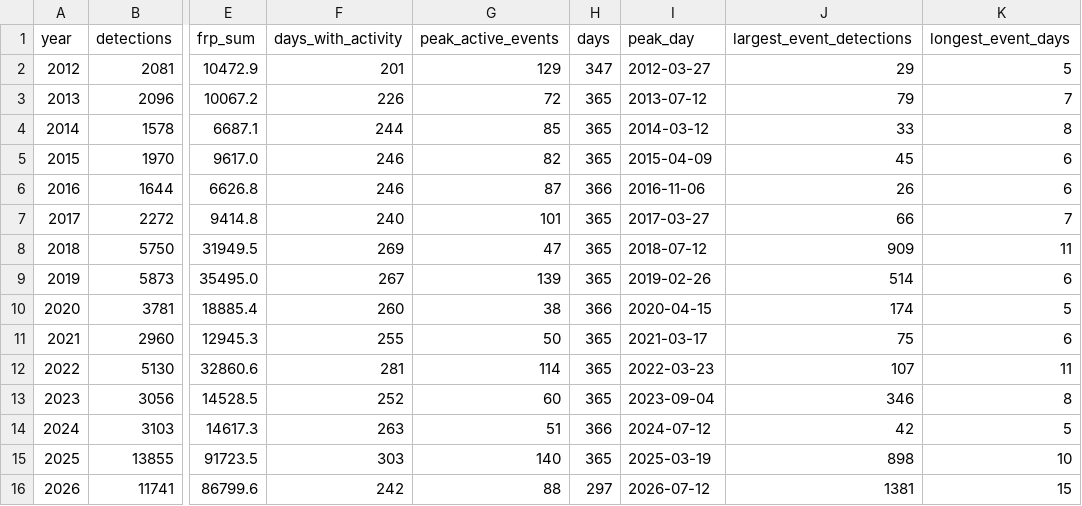
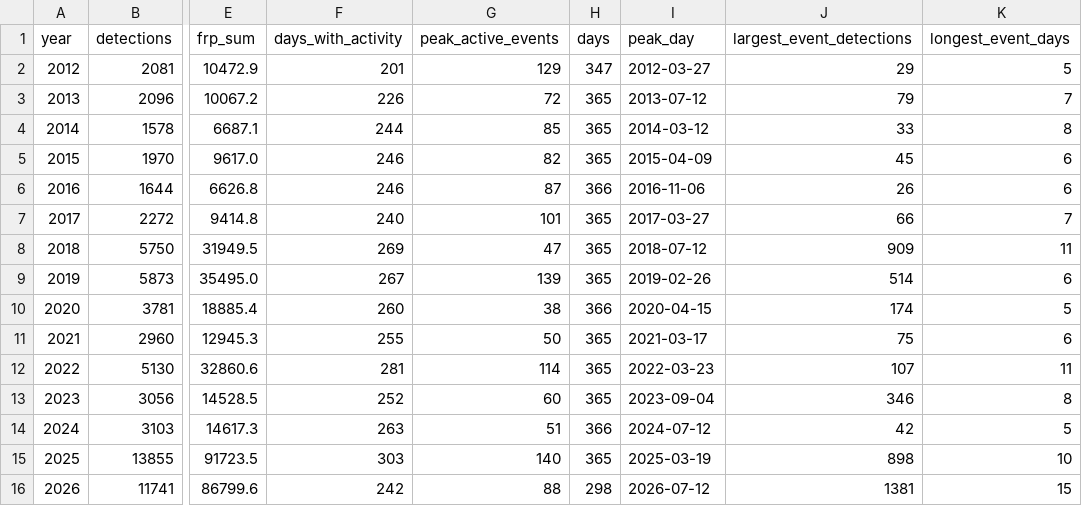
Before and after one commit to turtlestacker/uk-wildfire-satellite, a CSV file: data/processed/annual.csv, drawn as a sheet; only a part is shown, gaps mark what is left out; the diff names each change by its address in the sheet, - before the commit and + after, or states it on an @@ line.

```diff
--- a/data/processed/annual.csv
+++ b/data/processed/annual.csv
-H16 (days): 297
+H16 (days): 298
```
Also changed, not shown: data/processed/daily.csv, data/processed/monthly.csv, 11 other files.
